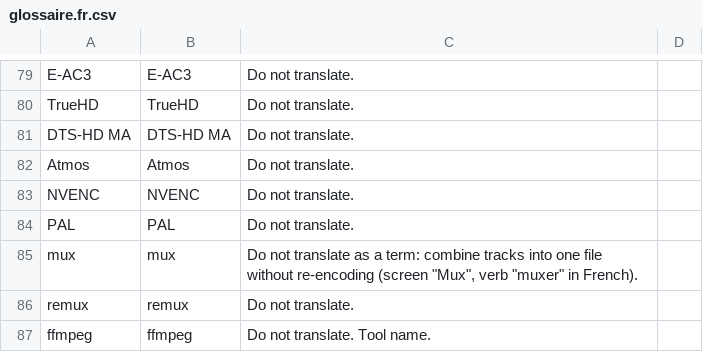
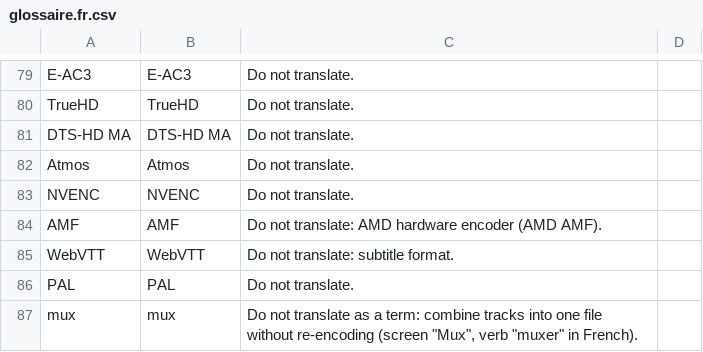
Before and after one commit to opegon/IRIS_Encode, a CSV file: locales/glossaire.fr.csv, drawn as a sheet; only a part is shown, gaps mark what is left out; the shorter side is filled out with more unchanged rows; the diff names each change by its address in the sheet, - before the commit and + after, or states it on an @@ line.

```diff
--- a/locales/glossaire.fr.csv
+++ b/locales/glossaire.fr.csv
+row 84: AMF | AMF | Do not translate: AMD hardware encoder (AMD AMF).
+row 85: WebVTT | WebVTT | Do not translate: subtitle format.
```
Also changed, not shown: 25 other files.
